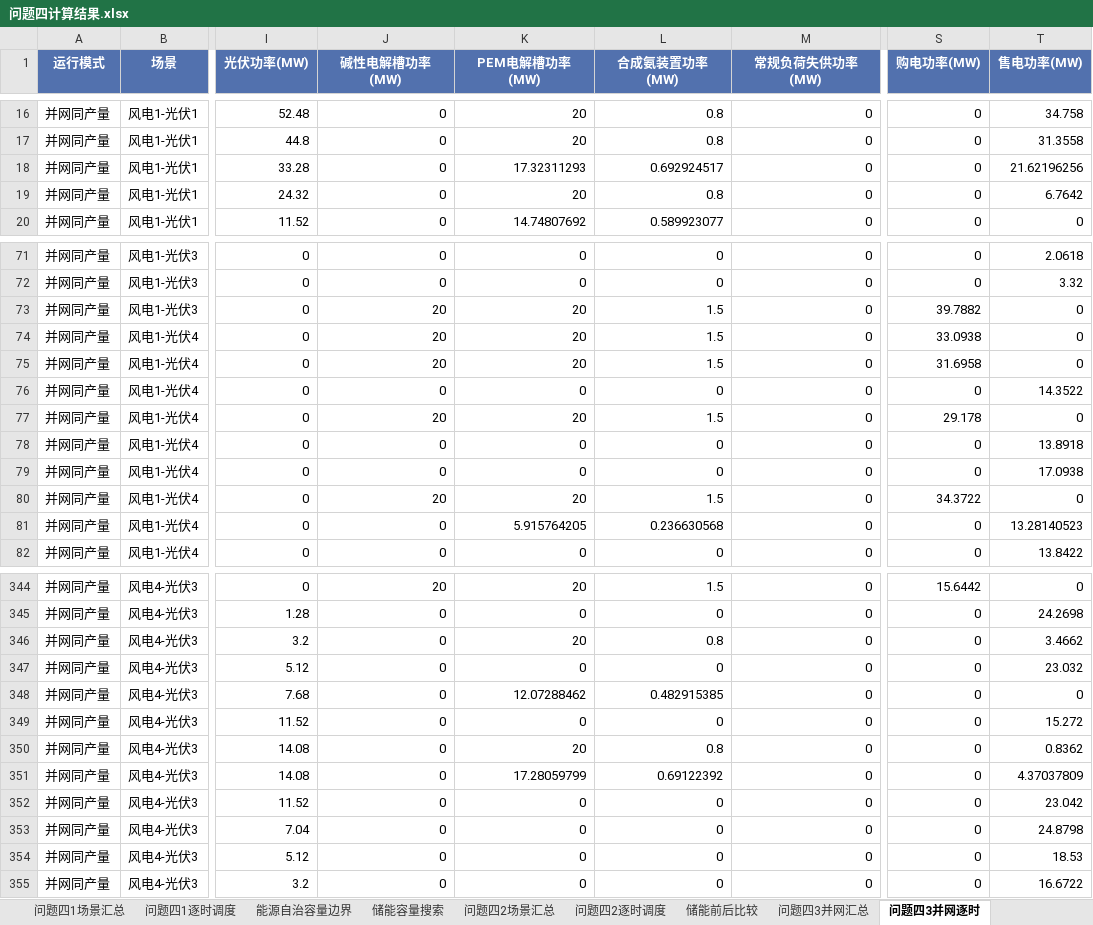
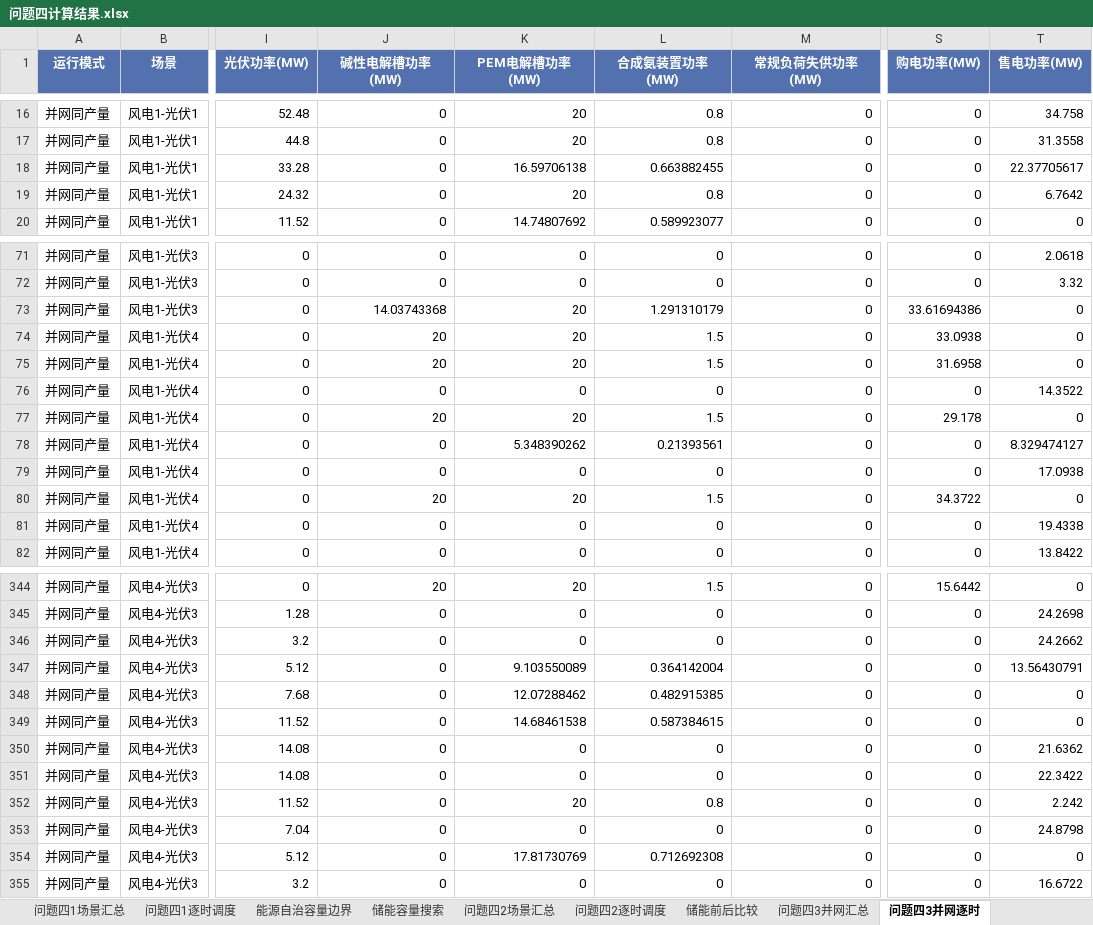
Before and after one commit to eager-eng/2607, an Excel workbook: outputs/问题四计算结果/问题四计算结果.xlsx, sheet 问题四3并网逐时, drawn as a sheet; only a part is shown, gaps mark what is left out; values as stored, in another font and other column widths than the file's, no borders; the diff covers the shown part only; the diff names each change by its address in the sheet, - before the commit and + after, or states it on an @@ line.

```diff
--- a/outputs/问题四计算结果/问题四计算结果.xlsx (sheet 问题四3并网逐时)
+++ b/outputs/问题四计算结果/问题四计算结果.xlsx (sheet 问题四3并网逐时)
-K18 (PEM电解槽功率(MW)): 17.32311293
+K18 (PEM电解槽功率(MW)): 16.59706138
-L18 (合成氨装置功率(MW)): 0.692924517
+L18 (合成氨装置功率(MW)): 0.663882455
-T18 (售电功率(MW)): 21.62196256
+T18 (售电功率(MW)): 22.37705617
-J73 (碱性电解槽功率(MW)): 20
+J73 (碱性电解槽功率(MW)): 14.03743368
-L73 (合成氨装置功率(MW)): 1.5
+L73 (合成氨装置功率(MW)): 1.291310179
-S73 (购电功率(MW)): 39.7882
+S73 (购电功率(MW)): 33.61694386
-K78 (PEM电解槽功率(MW)): 0
+K78 (PEM电解槽功率(MW)): 5.348390262
-L78 (合成氨装置功率(MW)): 0
+L78 (合成氨装置功率(MW)): 0.21393561
-T78 (售电功率(MW)): 13.8918
+T78 (售电功率(MW)): 8.329474127
-K81 (PEM电解槽功率(MW)): 5.915764205
+K81 (PEM电解槽功率(MW)): 0
-L81 (合成氨装置功率(MW)): 0.236630568
+L81 (合成氨装置功率(MW)): 0
-T81 (售电功率(MW)): 13.28140523
+T81 (售电功率(MW)): 19.4338
-K346 (PEM电解槽功率(MW)): 20
+K346 (PEM电解槽功率(MW)): 0
-L346 (合成氨装置功率(MW)): 0.8
+L346 (合成氨装置功率(MW)): 0
-T346 (售电功率(MW)): 3.4662
+T346 (售电功率(MW)): 24.2662
-K347 (PEM电解槽功率(MW)): 0
+K347 (PEM电解槽功率(MW)): 9.103550089
-L347 (合成氨装置功率(MW)): 0
+L347 (合成氨装置功率(MW)): 0.364142004
-T347 (售电功率(MW)): 23.032
+T347 (售电功率(MW)): 13.56430791
-K349 (PEM电解槽功率(MW)): 0
+K349 (PEM电解槽功率(MW)): 14.68461538
-L349 (合成氨装置功率(MW)): 0
+L349 (合成氨装置功率(MW)): 0.587384615
-T349 (售电功率(MW)): 15.272
+T349 (售电功率(MW)): 0
-K350 (PEM电解槽功率(MW)): 20
+K350 (PEM电解槽功率(MW)): 0
-L350 (合成氨装置功率(MW)): 0.8
+L350 (合成氨装置功率(MW)): 0
-T350 (售电功率(MW)): 0.8362
+T350 (售电功率(MW)): 21.6362
-K351 (PEM电解槽功率(MW)): 17.28059799
+K351 (PEM电解槽功率(MW)): 0
-L351 (合成氨装置功率(MW)): 0.69122392
+L351 (合成氨装置功率(MW)): 0
-T351 (售电功率(MW)): 4.37037809
+T351 (售电功率(MW)): 22.3422
-K352 (PEM电解槽功率(MW)): 0
+K352 (PEM电解槽功率(MW)): 20
-L352 (合成氨装置功率(MW)): 0
+L352 (合成氨装置功率(MW)): 0.8
-T352 (售电功率(MW)): 23.042
+T352 (售电功率(MW)): 2.242
-K354 (PEM电解槽功率(MW)): 0
+K354 (PEM电解槽功率(MW)): 17.81730769
-L354 (合成氨装置功率(MW)): 0
+L354 (合成氨装置功率(MW)): 0.712692308
-T354 (售电功率(MW)): 18.53
+T354 (售电功率(MW)): 0
```
Also changed, not shown: 113 edited cells elsewhere in this sheet, sheet 储能容量搜索, sheet 问题四2逐时调度, sheet 储能前后比较, sheet 问题四2场景汇总, sheet 问题四3并网汇总, sheet 并离网同产量比较, 4 more sheets, 20 other files.
